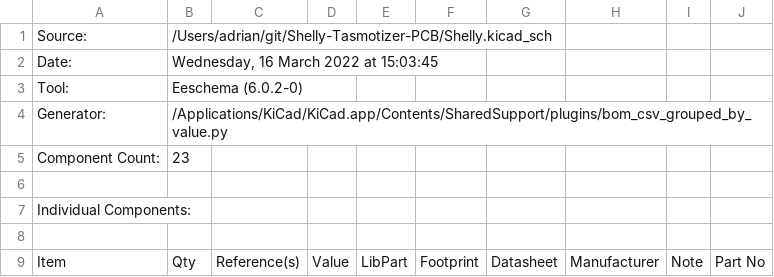
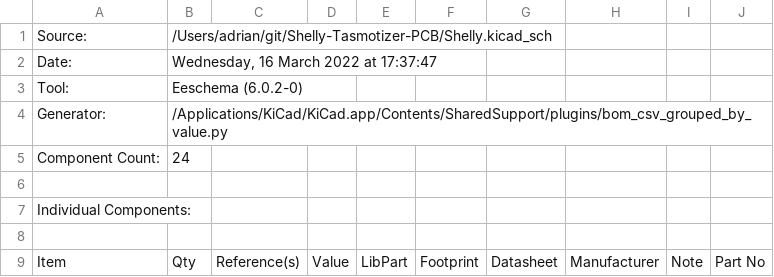
Before and after one commit to revk/Tasmotizer-PCB, a CSV file: Shelly.csv, drawn as a sheet; only a part is shown; the diff covers the shown part only; the diff names each change by its address in the sheet, - before the commit and + after, or states it on an @@ line.

```diff
--- a/Shelly.csv
+++ b/Shelly.csv
-B2: Wednesday, 16 March 2022 at 15:03:45
+B2: Wednesday, 16 March 2022 at 17:37:47
-B5: 23
+B5: 24
```
Also changed, not shown: 4 added rows, 2 removed rows, 18 edited cells and row numbers in column A elsewhere in this file, 22 other files.
